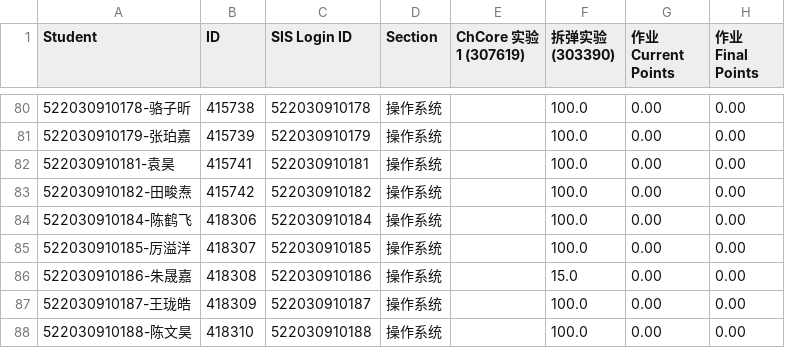
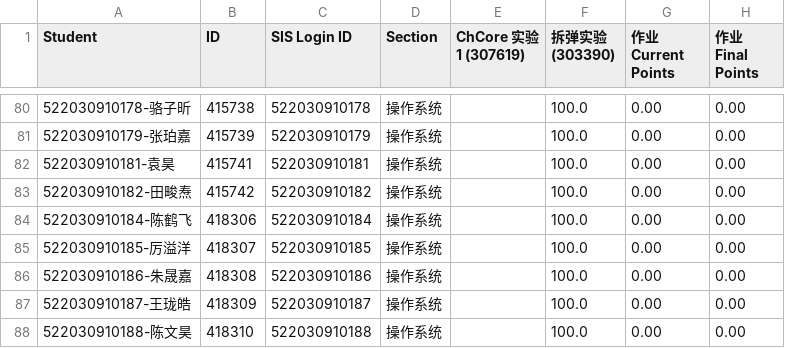
Before and after one commit to santongding/OS-Course-Lab, a CSV file: lab0-class2.csv, drawn as a sheet; only a part is shown, gaps mark what is left out; the diff names each change by its address in the sheet, - before the commit and + after, or states it on an @@ line.

```diff
--- a/lab0-class2.csv
+++ b/lab0-class2.csv
-F86 (拆弹实验 (303390)): 15.0
+F86 (拆弹实验 (303390)): 100.0
```
Also changed, not shown: 1 other file.
